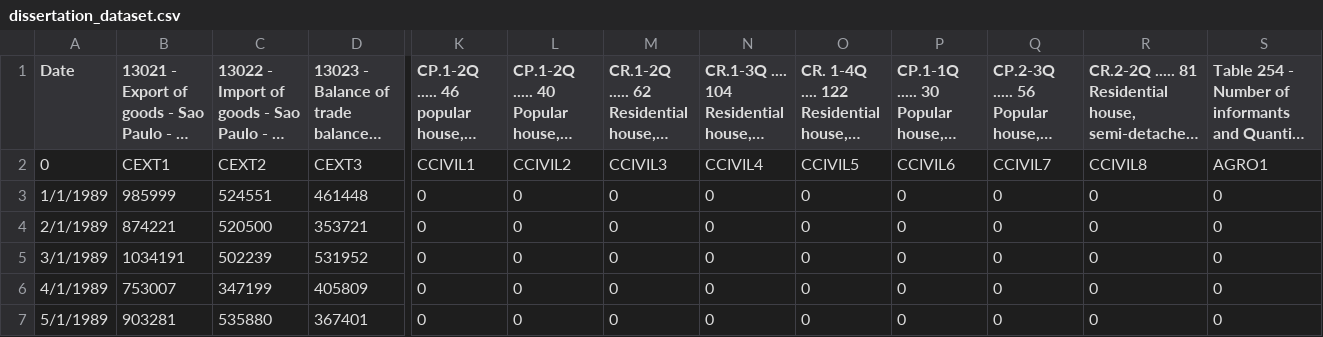
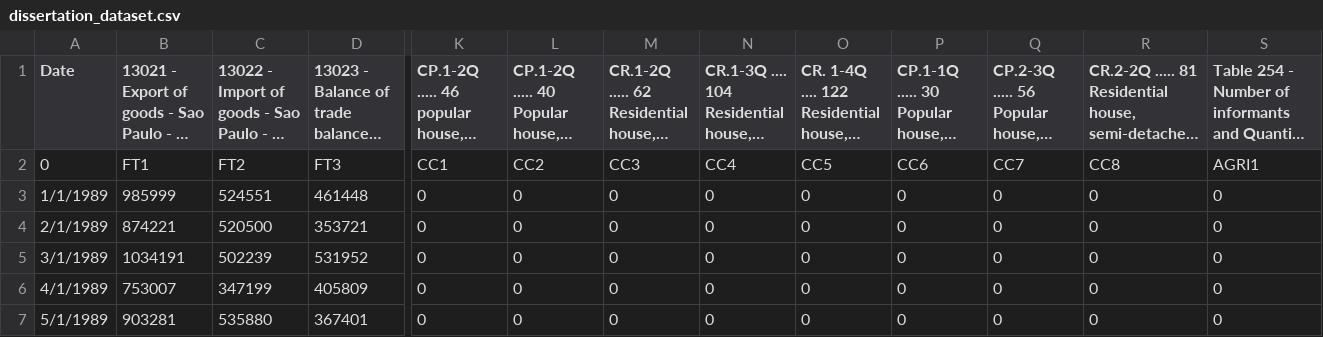
Before and after one commit to JohnnyEngineer/GDPSaoPauloFeatures, a CSV file: dissertation_dataset.csv, drawn as a sheet; only a part is shown, gaps mark what is left out; long unchanged cells end in …; the diff covers the shown part only; the diff names each change by its address in the sheet, - before the commit and + after, or states it on an @@ line.

Commit message:
Update dissertation_dataset.csv
Column adjustment

```diff
--- a/dissertation_dataset.csv
+++ b/dissertation_dataset.csv
-B2: CEXT1
+B2: FT1
-C2: CEXT2
+C2: FT2
-D2: CEXT3
+D2: FT3
-K2: CCIVIL1
+K2: CC1
-L2: CCIVIL2
+L2: CC2
-M2: CCIVIL3
+M2: CC3
-N2: CCIVIL4
+N2: CC4
-O2: CCIVIL5
+O2: CC5
-P2: CCIVIL6
+P2: CC6
-Q2: CCIVIL7
+Q2: CC7
-R2: CCIVIL8
+R2: CC8
-S2: AGRO1
+S2: AGRI1
```
Also changed, not shown: 36 edited cells elsewhere in this file.
